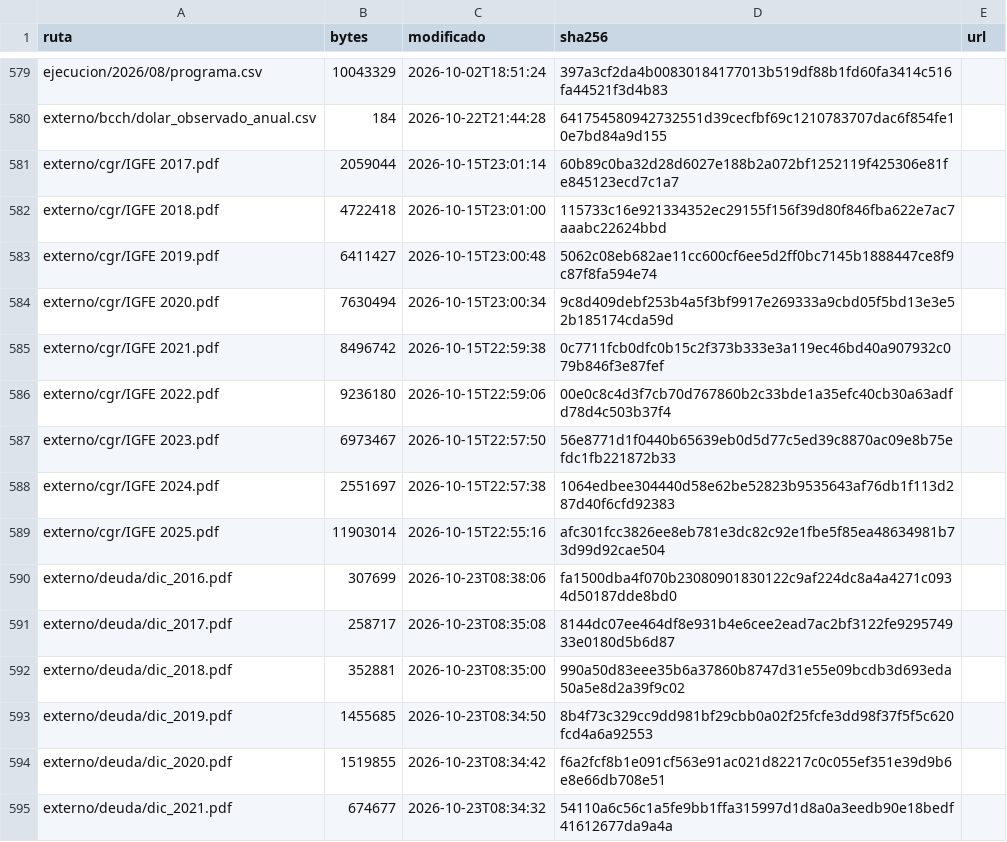
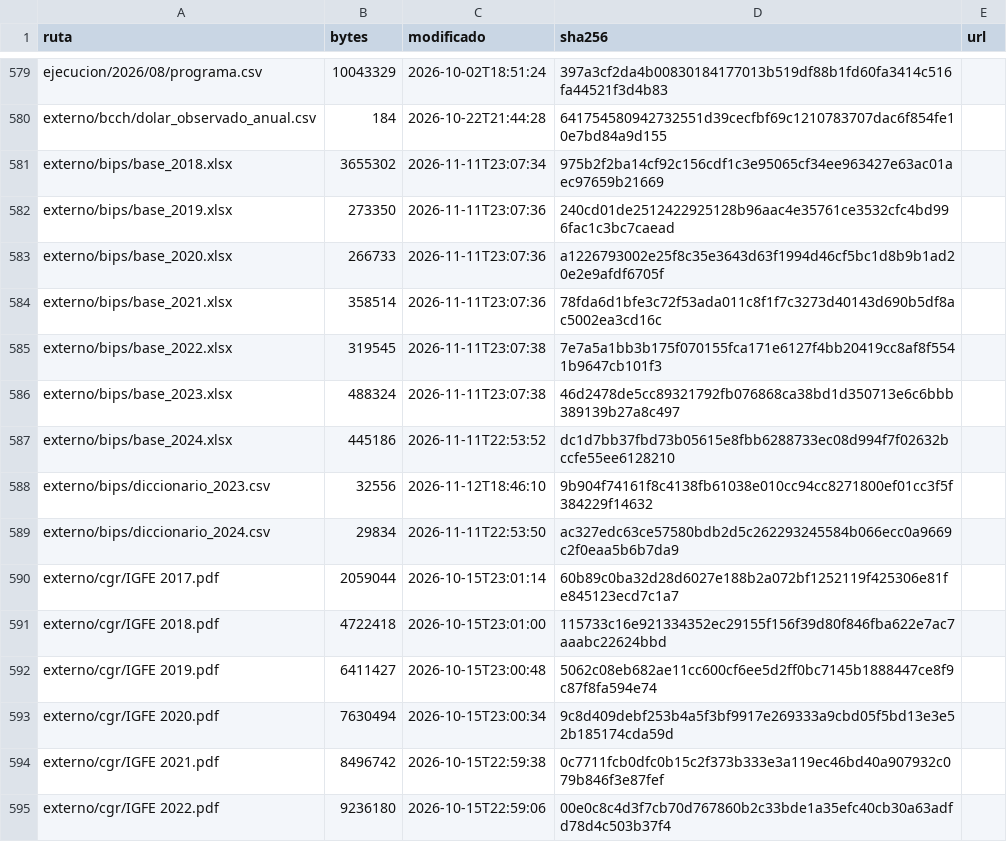
Before and after one commit to Nicovh-Analytics/dipres-analytics, a CSV file: docs/manifiesto_datos.csv, drawn as a sheet; only a part is shown, gaps mark what is left out; the shorter side is filled out with more unchanged rows.

```diff
--- a/docs/manifiesto_datos.csv
+++ b/docs/manifiesto_datos.csv
@@ -580,2 +580,11 @@ ejecucion/2026/08/programa.csv,10043329,2026-10-02T18:51:24,397a3cf2da4b00830184
 externo/bcch/dolar_observado_anual.csv,184,2026-10-22T21:44:28,641754580942732551d39cecfbf69c1210783707dac6f854fe10e7bd84a9d155,
+externo/bips/base_2018.xlsx,3655302,2026-11-11T23:07:34,975b2f2ba14cf92c156cdf1c3e95065cf34ee963427e63ac01aec97659b21669,
+externo/bips/base_2019.xlsx,273350,2026-11-11T23:07:36,240cd01de2512422925128b96aac4e35761ce3532cfc4bd996fac1c3bc7caead,
+externo/bips/base_2020.xlsx,266733,2026-11-11T23:07:36,a1226793002e25f8c35e3643d63f1994d46cf5bc1d8b9b1ad20e2e9afdf6705f,
+externo/bips/base_2021.xlsx,358514,2026-11-11T23:07:36,78fda6d1bfe3c72f53ada011c8f1f7c3273d40143d690b5df8ac5002ea3cd16c,
+externo/bips/base_2022.xlsx,319545,2026-11-11T23:07:38,7e7a5a1bb3b175f070155fca171e6127f4bb20419cc8af8f5541b9647cb101f3,
+externo/bips/base_2023.xlsx,488324,2026-11-11T23:07:38,46d2478de5cc89321792fb076868ca38bd1d350713e6c6bbb389139b27a8c497,
+externo/bips/base_2024.xlsx,445186,2026-11-11T22:53:52,dc1d7bb37fbd73b05615e8fbb6288733ec08d994f7f02632bccfe55ee6128210,
+externo/bips/diccionario_2023.csv,32556,2026-11-12T18:46:10,9b904f74161f8c4138fb61038e010cc94cc8271800ef01cc3f5f384229f14632,
+externo/bips/diccionario_2024.csv,29834,2026-11-11T22:53:50,ac327edc63ce57580bdb2d5c262293245584b066ecc0a9669c2f0eaa5b6b7da9,
 externo/cgr/IGFE 2017.pdf,2059044,2026-10-15T23:01:14,60b89c0ba32d28d6027e188b2a072bf1252119f425306e81fe845123ecd7c1a7,
```
Also changed, not shown: 6 other files.
